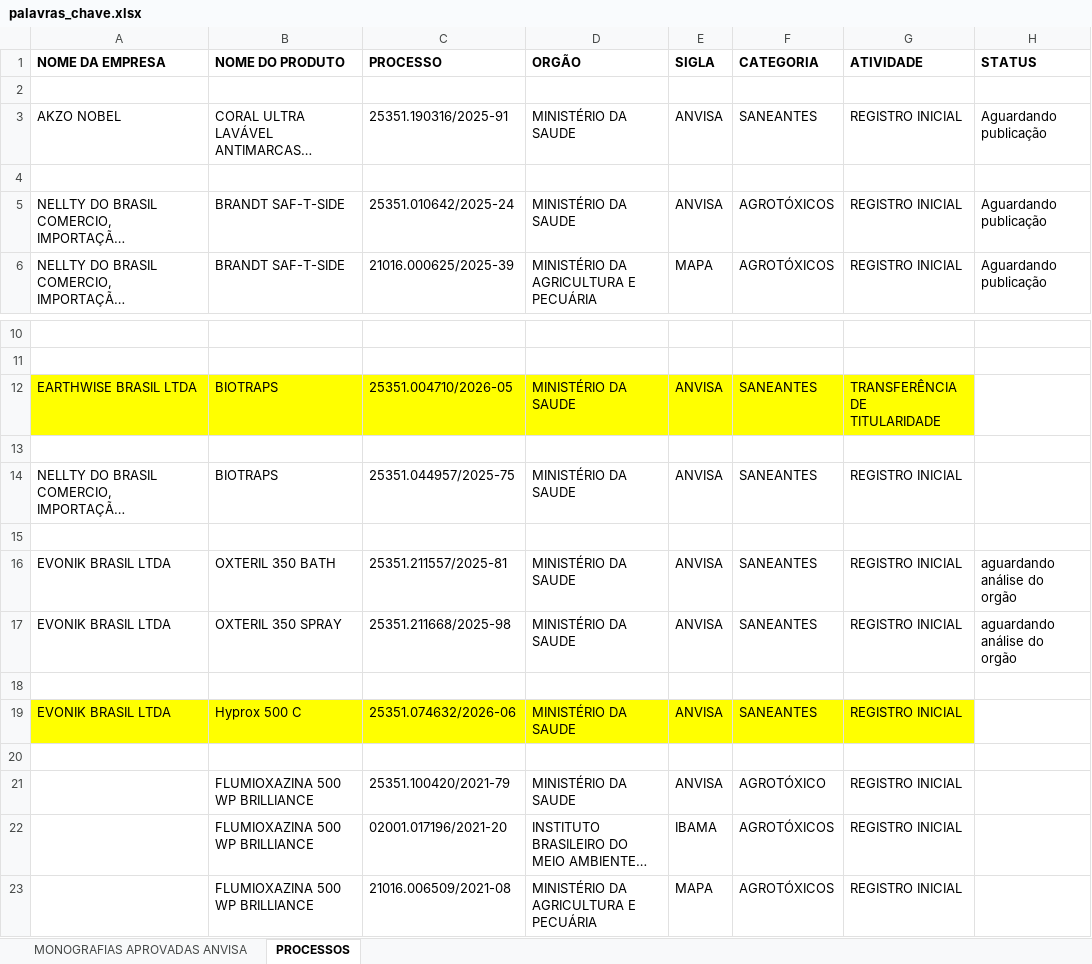
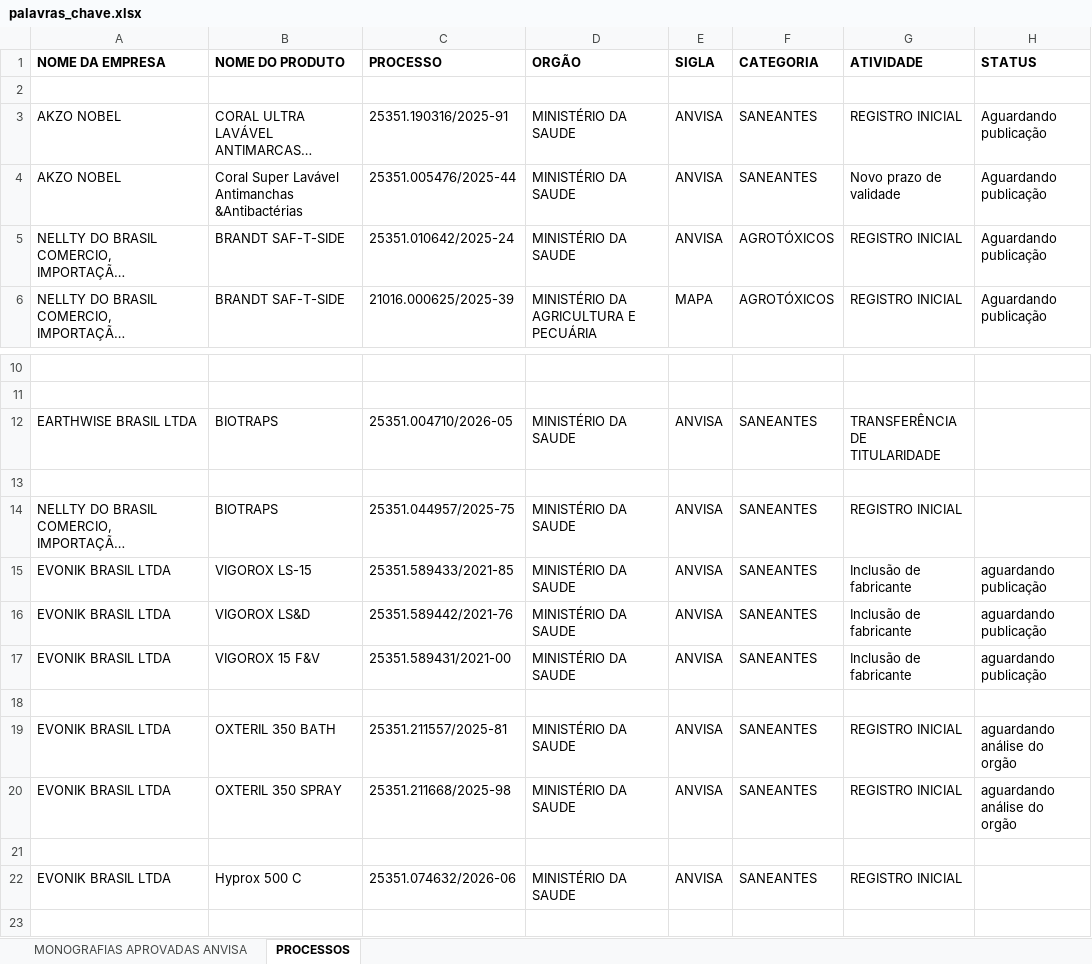
Before and after one commit to adalbertomoraes510-arch/dou_diario, an Excel workbook: backend/config/finalidades/dou_diario/palavras_chave.xlsx, sheet PROCESSOS, drawn as a sheet; only a part is shown, gaps mark what is left out; the shorter side is filled out with more unchanged rows; long unchanged cells end in …; values as stored, in another font and other column widths than the file's, no borders; addresses are those after the commit; the diff covers the shown part only; the diff names each change by its address in the sheet, - before the commit and + after, or states it on an @@ line.

Commit message:
feat: adiciona monitoramento incremental de processos DOU e Anvisa

```diff
--- a/backend/config/finalidades/dou_diario/palavras_chave.xlsx (sheet PROCESSOS)
+++ b/backend/config/finalidades/dou_diario/palavras_chave.xlsx (sheet PROCESSOS)
-row 4: (empty)
+row 4: AKZO NOBEL | Coral Super Lavável Antimanchas &Antibactérias | 25351.005476/2025-44 | MINISTÉRIO DA SAUDE | ANVISA | SANEANTES | Novo prazo de validade | Aguardando publicação
-A12:G12 fill: #FFFF00
+A12:G12 fill: none
+row 15: EVONIK BRASIL LTDA | VIGOROX LS-15 | 25351.589433/2021-85 | MINISTÉRIO DA SAUDE | ANVISA | SANEANTES | Inclusão de fabricante | aguardando publicação
+row 16: EVONIK BRASIL LTDA | VIGOROX LS&D | 25351.589442/2021-76 | MINISTÉRIO DA SAUDE | ANVISA | SANEANTES | Inclusão de fabricante | aguardando publicação
+row 17: EVONIK BRASIL LTDA | VIGOROX 15 F&V | 25351.589431/2021-00 | MINISTÉRIO DA SAUDE | ANVISA | SANEANTES | Inclusão de fabricante | aguardando publicação
-A22:G22 fill: #FFFF00
+A22:G22 fill: none
```
Also changed, not shown: 8 added rows and cell formats elsewhere in this sheet, 14 other files.
